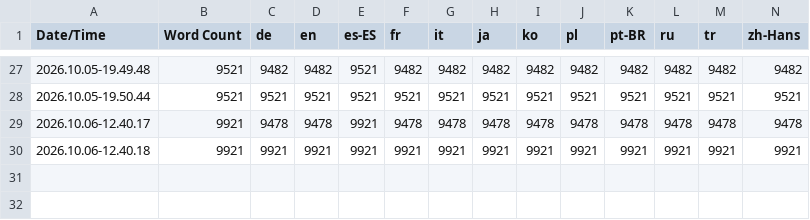
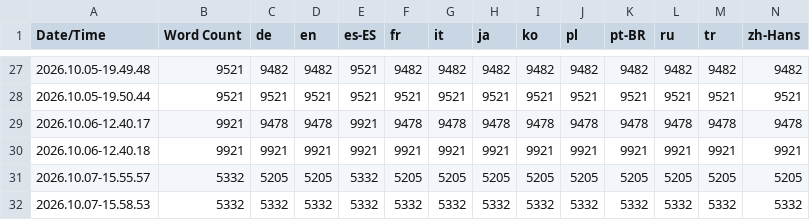
Before and after one commit to Unreal-portfolio/Tortunavy, a CSV file: Content/Localization/Game/Game.csv, drawn as a sheet; only a part is shown, gaps mark what is left out; rows hold the shown columns only; the diff names each change by its address in the sheet, - before the commit and + after, or states it on an @@ line.

```diff
--- a/Content/Localization/Game/Game.csv
+++ b/Content/Localization/Game/Game.csv
+row 31: 2026.10.07-15.55.57 | 5332 | 5205 | 5205 | 5332 | 5205 | 5205 | 5205 | 5205 | 5205 | 5205 | 5205 | 5205 | 5205
+row 32: 2026.10.07-15.58.53 | 5332 | 5332 | 5332 | 5332 | 5332 | 5332 | 5332 | 5332 | 5332 | 5332 | 5332 | 5332 | 5332
```
Also changed, not shown: 40 other files.
